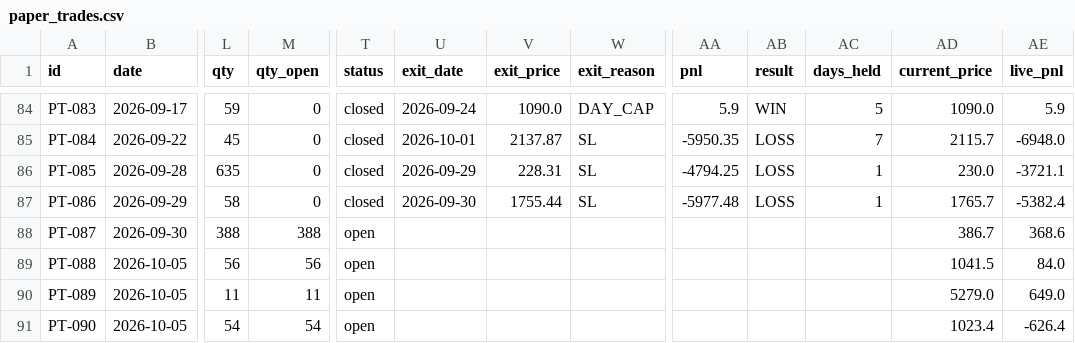
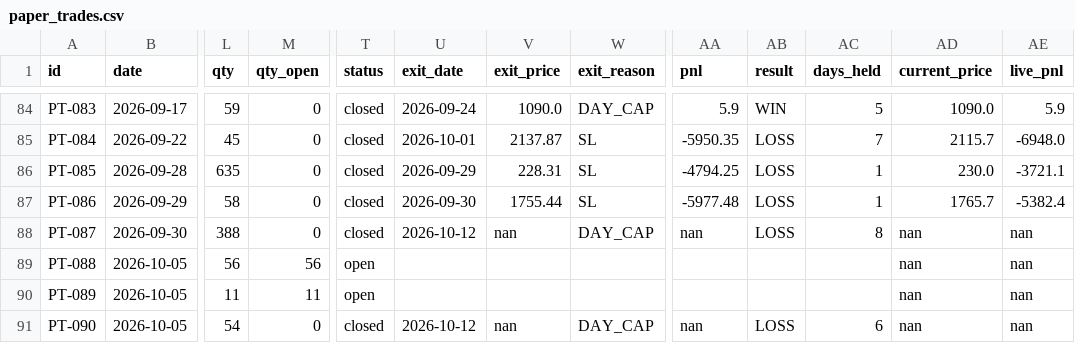
Before and after one commit to saisravanpalvaye/trading-bot-v2, a CSV file: paper_trades.csv, drawn as a sheet; only a part is shown, gaps mark what is left out; the diff names each change by its address in the sheet, - before the commit and + after, or states it on an @@ line.

```diff
--- a/paper_trades.csv
+++ b/paper_trades.csv
-M88 (qty_open): 388
+M88 (qty_open): 0
-T88 (status): open
+T88 (status): closed
-U88 (exit_date): (empty)
+U88 (exit_date): 2026-10-12
-V88 (exit_price): (empty)
+V88 (exit_price): nan
-W88 (exit_reason): (empty)
+W88 (exit_reason): DAY_CAP
-AA88 (pnl): (empty)
+AA88 (pnl): nan
-AB88 (result): (empty)
+AB88 (result): LOSS
-AC88 (days_held): (empty)
+AC88 (days_held): 8
-AD88 (current_price): 386.7
+AD88 (current_price): nan
-AE88 (live_pnl): 368.6
+AE88 (live_pnl): nan
-AD89 (current_price): 1041.5
+AD89 (current_price): nan
-AE89 (live_pnl): 84.0
+AE89 (live_pnl): nan
-AD90 (current_price): 5279.0
+AD90 (current_price): nan
-AE90 (live_pnl): 649.0
+AE90 (live_pnl): nan
-M91 (qty_open): 54
+M91 (qty_open): 0
-T91 (status): open
+T91 (status): closed
-U91 (exit_date): (empty)
+U91 (exit_date): 2026-10-12
-V91 (exit_price): (empty)
+V91 (exit_price): nan
-W91 (exit_reason): (empty)
+W91 (exit_reason): DAY_CAP
-AA91 (pnl): (empty)
+AA91 (pnl): nan
-AB91 (result): (empty)
+AB91 (result): LOSS
-AC91 (days_held): (empty)
+AC91 (days_held): 6
-AD91 (current_price): 1023.4
+AD91 (current_price): nan
-AE91 (live_pnl): -626.4
+AE91 (live_pnl): nan
```
Also changed, not shown: trade_log.csv.
